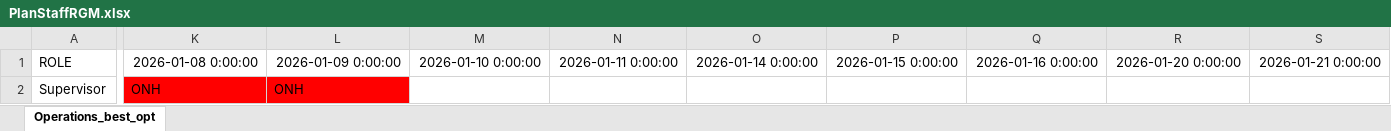
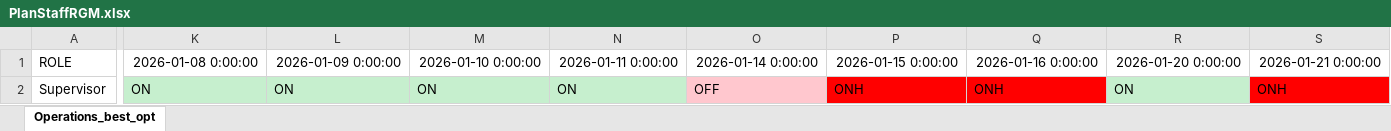
Before and after one commit to joseggch15/inboundoutbound, an Excel workbook: PlanStaffRGM.xlsx, sheet Operations_best_opt, drawn as a sheet; only a part is shown, gaps mark what is left out; values as stored, in another font and other column widths than the file's, no borders; the diff covers the shown part only; the diff names each change by its address in the sheet, - before the commit and + after, or states it on an @@ line.

```diff
--- a/PlanStaffRGM.xlsx (sheet Operations_best_opt)
+++ b/PlanStaffRGM.xlsx (sheet Operations_best_opt)
-K2: ONH
+K2: ON
-K2:L2 fill: #FF0000
+K2:L2 fill: #C6EFCE
-L2: ONH
+L2: ON
-M2: (empty)
+M2: ON
-M2:N2 fill: none
+M2:N2 fill: #C6EFCE
-N2: (empty)
+N2: ON
-O2: (empty)
+O2: OFF
-O2 fill: none
+O2 fill: #FFC7CE
-P2: (empty)
+P2: ONH
-P2:Q2 fill: none
+P2:Q2 fill: #FF0000
-Q2: (empty)
+Q2: ONH
-R2: (empty)
+R2: ON
-R2 fill: none
+R2 fill: #C6EFCE
-S2: (empty)
+S2: ONH
-S2 fill: none
+S2 fill: #FF0000
```
Also changed, not shown: 14 edited cells and cell formats elsewhere in this sheet, PlanStaffNewmont.xlsx, 3 other files.
